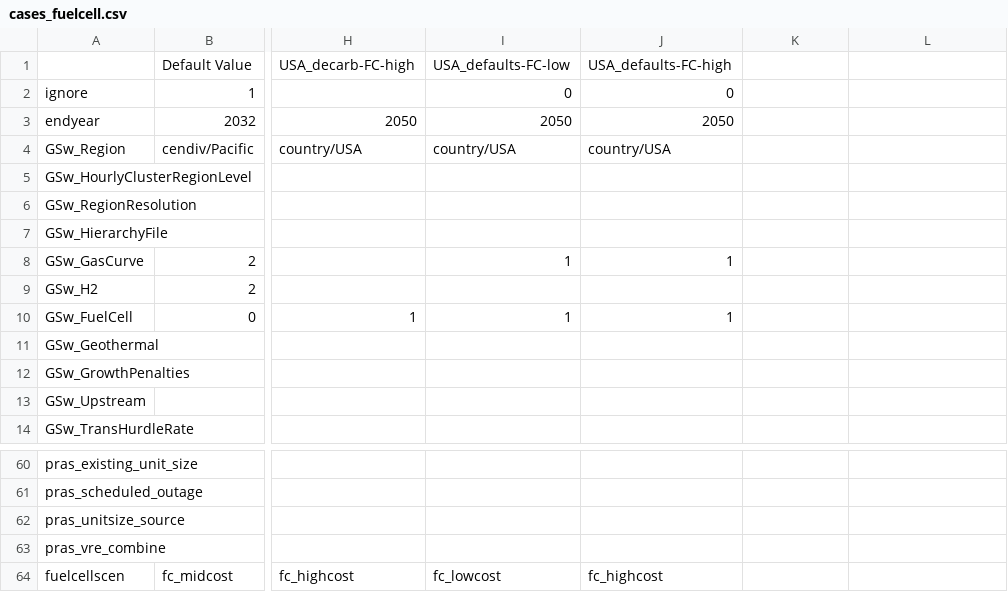
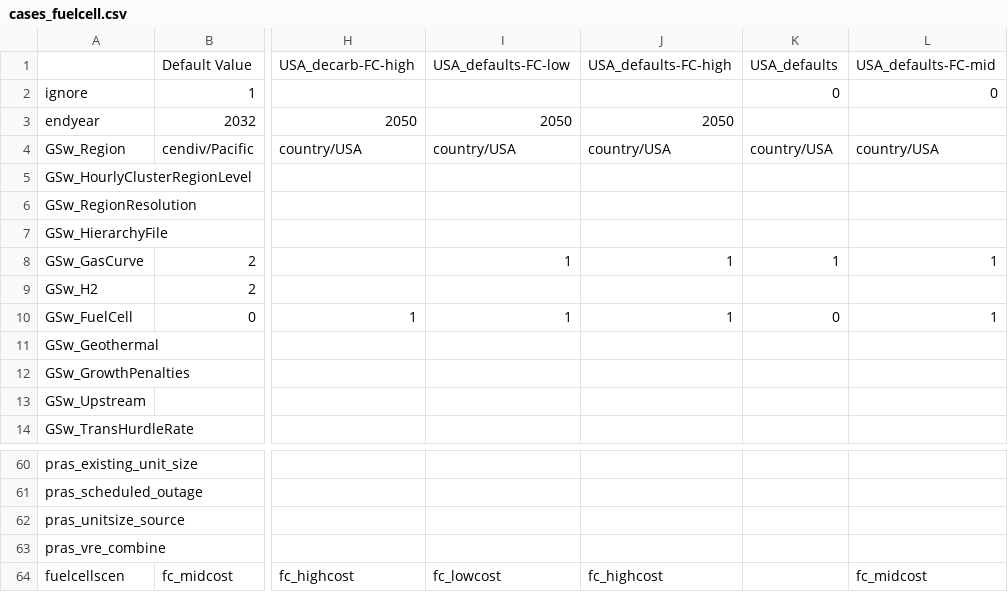
Before and after one commit to ajsbergman/ReEDS, a CSV file: cases_fuelcell.csv, drawn as a sheet; only a part is shown, gaps mark what is left out; the diff names each change by its address in the sheet, - before the commit and + after, or states it on an @@ line.

Commit message:
update run files for quick 2032 test runs

```diff
--- a/cases_fuelcell.csv
+++ b/cases_fuelcell.csv
-K1: (empty)
+K1: USA_defaults
-L1: (empty)
+L1: USA_defaults-FC-mid
-I2: 0
+I2: (empty)
-J2: 0
+J2: (empty)
-K2: (empty)
+K2: 0
-L2: (empty)
+L2: 0
-K4: (empty)
+K4: country/USA
-L4: (empty)
+L4: country/USA
-K8: (empty)
+K8: 1
-L8: (empty)
+L8: 1
-K10: (empty)
+K10: 0
-L10: (empty)
+L10: 1
-L64: (empty)
+L64: fc_midcost
```
